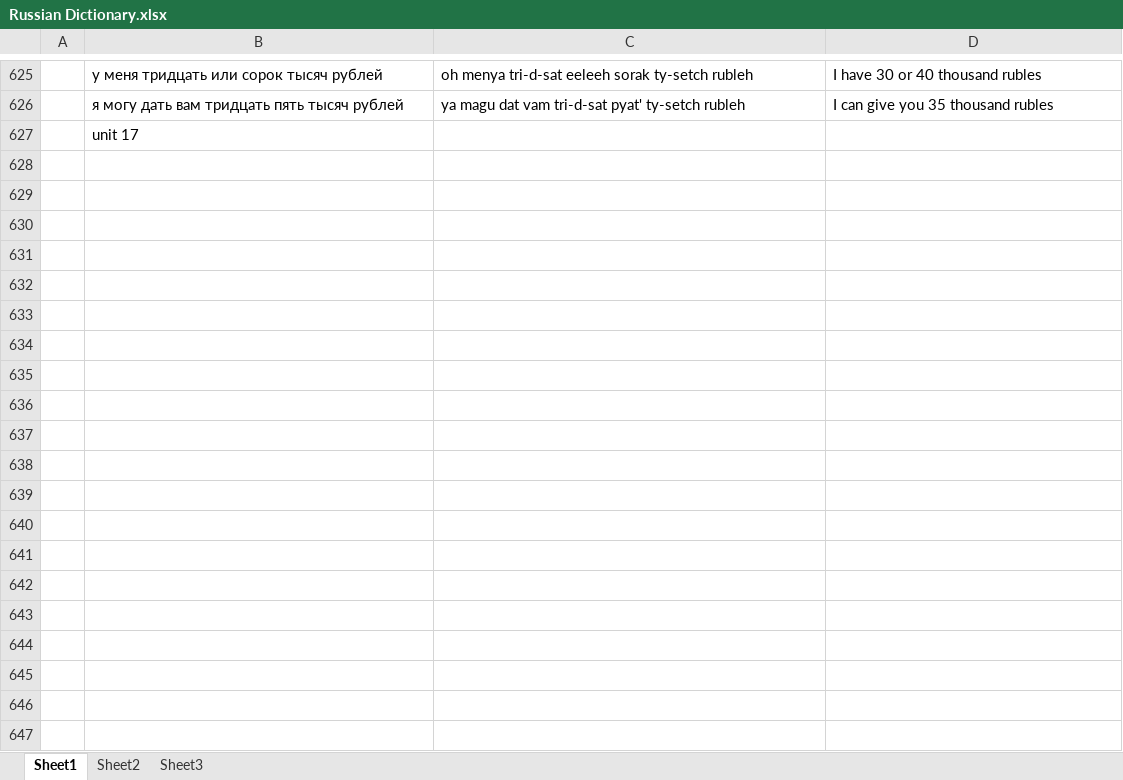
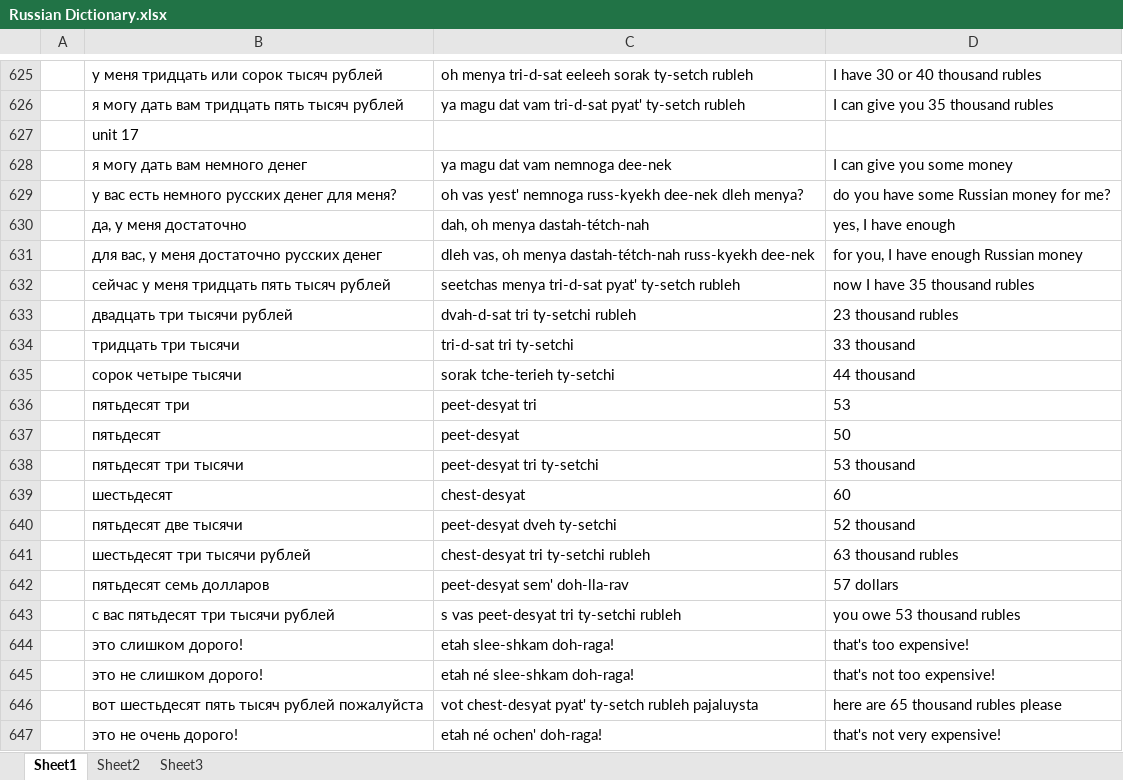
Before and after one commit to amkhal2/russian, an Excel workbook: Russian Dictionary.xlsx, sheet Sheet1, drawn as a sheet; only a part is shown, gaps mark what is left out; values as stored, in another font and other column widths than the file's, no borders; conditional formats not drawn; the diff covers the shown part only; the diff names each change by its address in the sheet, - before the commit and + after, or states it on an @@ line.

```diff
--- a/Russian Dictionary.xlsx (sheet Sheet1)
+++ b/Russian Dictionary.xlsx (sheet Sheet1)
+row 628:  | я могу дать вам немного денег | ya magu dat vam nemnoga dee-nek | I can give you some money
+row 629:  | у вас есть немного русских денег для меня? | oh vas yest' nemnoga russ-kyekh dee-nek dleh menya? | do you have some Russian money for me?
+row 630:  | да, у меня достаточно | dah, oh menya dastah-tétch-nah | yes, I have enough
+row 631:  | для вас, у меня достаточно русских денег | dleh vas, oh menya dastah-tétch-nah russ-kyekh dee-nek | for you, I have enough Russian money
+row 632:  | сейчас у меня тридцать пять тысяч рублей | seetchas menya tri-d-sat pyat' ty-setch rubleh | now I have 35 thousand rubles
+row 633:  | двадцать три тысячи рублей | dvah-d-sat tri ty-setchi rubleh | 23 thousand rubles
+row 634:  | тридцать три тысячи | tri-d-sat tri ty-setchi | 33 thousand
+row 635:  | сорок четыре тысячи | sorak tche-terieh ty-setchi | 44 thousand
+row 636:  | пятьдесят три | peet-desyat tri | 53
+row 637:  | пятьдесят | peet-desyat | 50
+row 638:  | пятьдесят три тысячи | peet-desyat tri ty-setchi | 53 thousand
+row 639:  | шестьдесят | chest-desyat | 60
+row 640:  | пятьдесят две тысячи | peet-desyat dveh ty-setchi | 52 thousand
+row 641:  | шестьдесят три тысячи рублей | chest-desyat tri ty-setchi rubleh | 63 thousand rubles
+row 642:  | пятьдесят семь долларов | peet-desyat sem' doh-lla-rav | 57 dollars
+row 643:  | с вас пятьдесят три тысячи рублей | s vas peet-desyat tri ty-setchi rubleh | you owe 53 thousand rubles
+row 644:  | это слишком дорого! | etah slee-shkam doh-raga! | that's too expensive!
+row 645:  | это не слишком дорого! | etah né slee-shkam doh-raga! | that's not too expensive!
+row 646:  | вот шестьдесят пять тысяч рублей пожалуйста | vot chest-desyat pyat' ty-setch rubleh pajaluysta | here are 65 thousand rubles please
+row 647:  | это не очень дорого! | etah né ochen' doh-raga! | that's not very expensive!
```
Also changed, not shown: 30 added rows and 14 edited cells elsewhere in this sheet, 2 other files.
